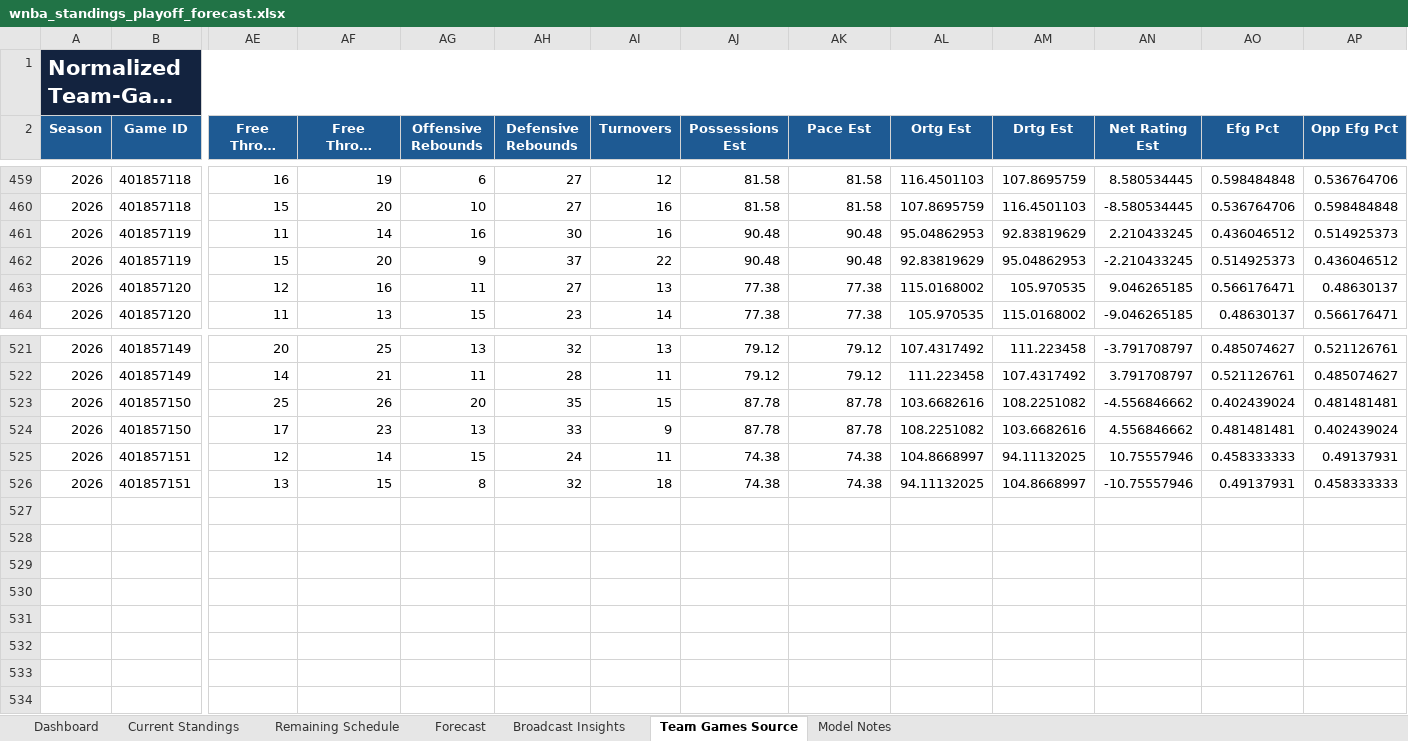
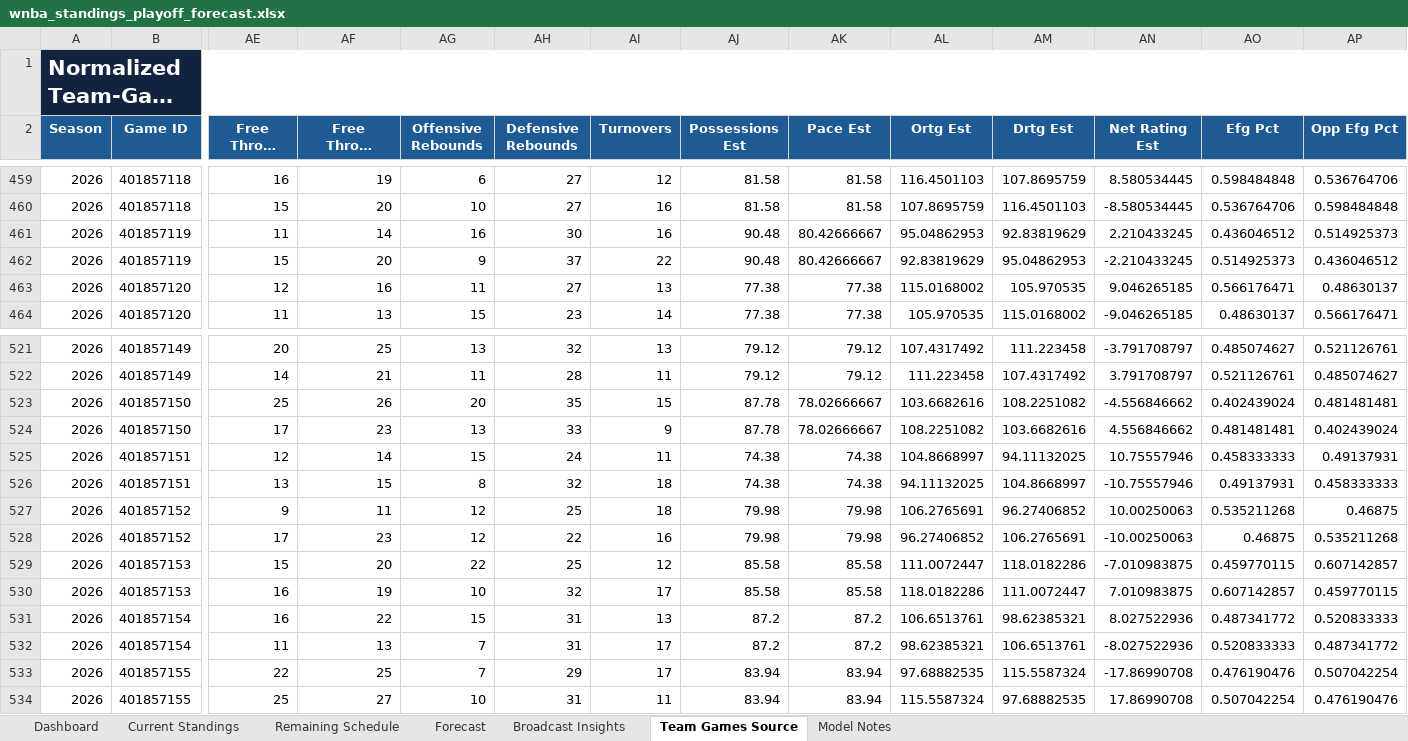
Before and after one commit to kbsmd-sportsmusicdata/wnba-pbpstats-2026-pipeline, an Excel workbook: analysis/standings_playoff_forecast/deliverables/season=2026/latest/wnba_standings_playoff_forecast.xlsx, sheet Team Games Source, drawn as a sheet; only a part is shown, gaps mark what is left out; long unchanged cells end in …; values as stored, in another font and other column widths than the file's, no borders; table styles not drawn; rows hold the shown columns only; the diff names each change by its address in the sheet, - before the commit and + after, or states it on an @@ line.

```diff
--- a/analysis/standings_playoff_forecast/deliverables/season=2026/latest/wnba_standings_playoff_forecast.xlsx (sheet Team Games Source)
+++ b/analysis/standings_playoff_forecast/deliverables/season=2026/latest/wnba_standings_playoff_forecast.xlsx (sheet Team Games Source)
-AK461:AK462 (Pace Est): 90.48
+AK461:AK462 (Pace Est): 80.42666667
-AK523:AK524 (Pace Est): 87.78
+AK523:AK524 (Pace Est): 78.02666667
+row 527: 2026 | 401857152 | 9 | 11 | 12 | 25 | 18 | 79.98 | 79.98 | 106.2765691 | 96.27406852 | 10.00250063 | 0.535211268 | 0.46875
+row 528: 2026 | 401857152 | 17 | 23 | 12 | 22 | 16 | 79.98 | 79.98 | 96.27406852 | 106.2765691 | -10.00250063 | 0.46875 | 0.535211268
+row 529: 2026 | 401857153 | 15 | 20 | 22 | 25 | 12 | 85.58 | 85.58 | 111.0072447 | 118.0182286 | -7.010983875 | 0.459770115 | 0.607142857
+row 530: 2026 | 401857153 | 16 | 19 | 10 | 32 | 17 | 85.58 | 85.58 | 118.0182286 | 111.0072447 | 7.010983875 | 0.607142857 | 0.459770115
+row 531: 2026 | 401857154 | 16 | 22 | 15 | 31 | 13 | 87.2 | 87.2 | 106.6513761 | 98.62385321 | 8.027522936 | 0.487341772 | 0.520833333
+row 532: 2026 | 401857154 | 11 | 13 | 7 | 31 | 17 | 87.2 | 87.2 | 98.62385321 | 106.6513761 | -8.027522936 | 0.520833333 | 0.487341772
+row 533: 2026 | 401857155 | 22 | 25 | 7 | 29 | 17 | 83.94 | 83.94 | 97.68882535 | 115.5587324 | -17.86990708 | 0.476190476 | 0.507042254
+row 534: 2026 | 401857155 | 25 | 27 | 10 | 31 | 11 | 83.94 | 83.94 | 115.5587324 | 97.68882535 | 17.86990708 | 0.507042254 | 0.476190476
```
Also changed, not shown: sheet Remaining Schedule, sheet Forecast, sheet Current Standings, sheet Broadcast Insights, sheet Dashboard, sheet Model Notes, 16 other files.
